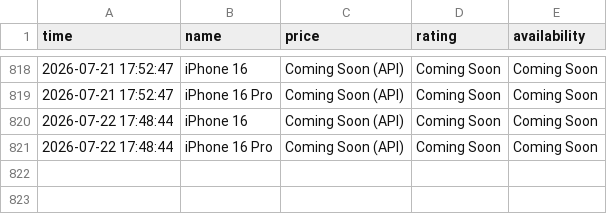
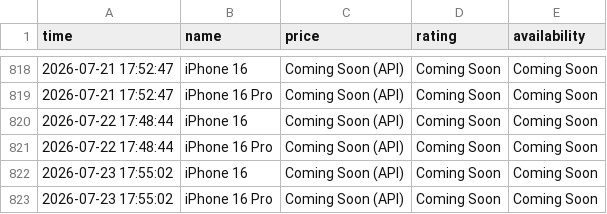
Before and after one commit to Kumar-sambhav04/price-comparison-bot, a CSV file: amazonsr.csv, drawn as a sheet; only a part is shown, gaps mark what is left out; the diff names each change by its address in the sheet, - before the commit and + after, or states it on an @@ line.

```diff
--- a/amazonsr.csv
+++ b/amazonsr.csv
+row 822: 2026-07-23 17:55:02 | iPhone 16 | Coming Soon (API) | Coming Soon | Coming Soon
+row 823: 2026-07-23 17:55:02 | iPhone 16 Pro | Coming Soon (API) | Coming Soon | Coming Soon
```
Also changed, not shown: flipkarsr.csv.
